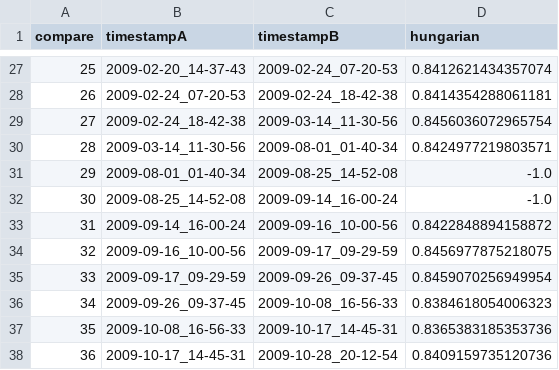
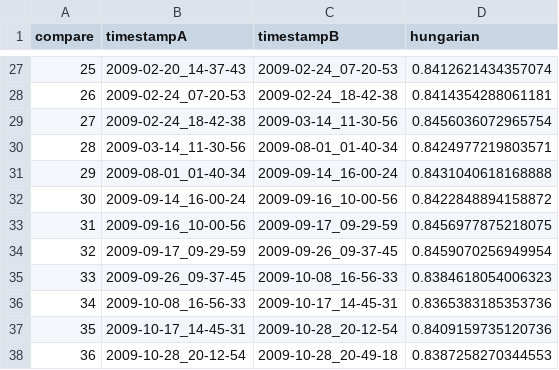
Before and after one commit to TUBS-ISF/uclibc-case-study, a CSV file: 030_ssim/random0.csv, drawn as a sheet; only a part is shown, gaps mark what is left out; the shorter side is filled out with more unchanged rows; removed rows and columns are numbered as before the commit, all else as after; the diff names each change by its address in the sheet, - before the commit and + after, or states it on an @@ line.

```diff
--- a/030_ssim/random0.csv
+++ b/030_ssim/random0.csv
-C31 (timestampB): 2009-08-25_14-52-08
+C31 (timestampB): 2009-09-14_16-00-24
-D31 (hungarian): -1.0
+D31 (hungarian): 0.8431040618168888
-row 32: 30 | 2009-08-25_14-52-08 | 2009-09-14_16-00-24 | -1.0
@@ column A (compare) renumbered from row 32 down @@
```
Also changed, not shown: 030_ssim/chvatal0.csv, 030_ssim/icpl0.csv, 2 other files.
